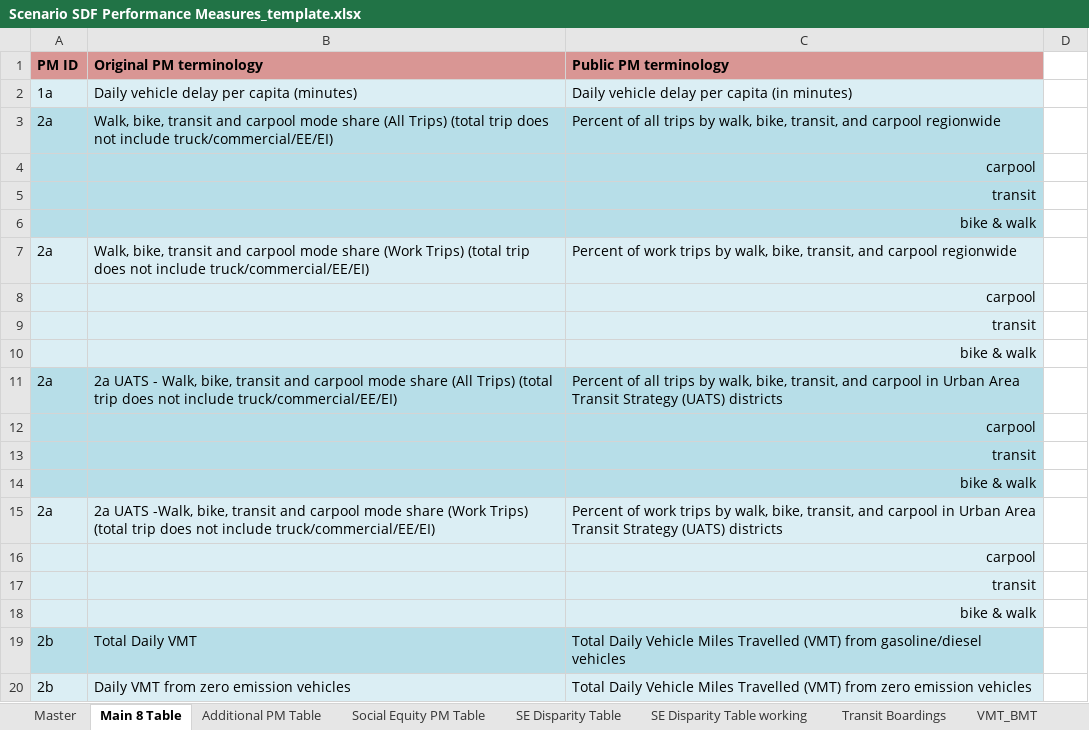
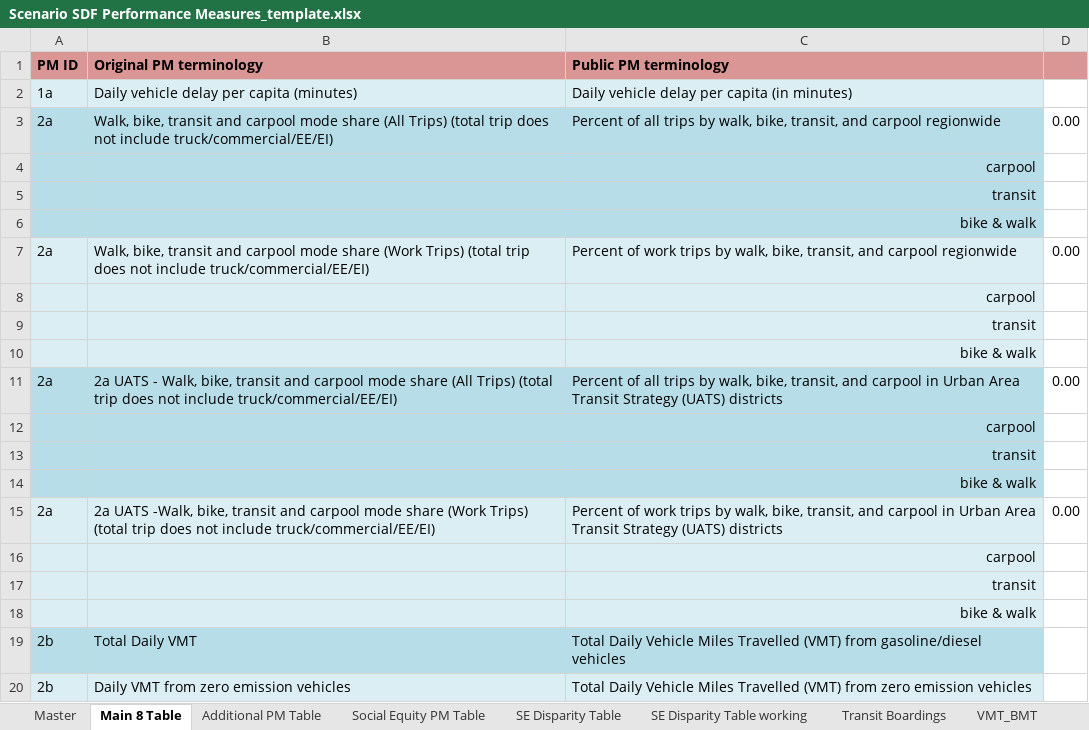
Before and after one commit to SANDAG/ABM-Reporting, an Excel workbook: resources/fed_rtp_20/templates/Scenario SDF Performance Measures_template.xlsx, sheet Main 8 Table, drawn as a sheet; only a part is shown; values as stored, in another font and other column widths than the file's, no borders; the diff names each change by its address in the sheet, - before the commit and + after, or states it on an @@ line.

```diff
--- a/resources/fed_rtp_20/templates/Scenario SDF Performance Measures_template.xlsx (sheet Main 8 Table)
+++ b/resources/fed_rtp_20/templates/Scenario SDF Performance Measures_template.xlsx (sheet Main 8 Table)
-D1 fill: none
+D1 fill: #D99694
-D3: (empty)
+D3: 0.00
-D7: (empty)
+D7: 0.00
-D11: (empty)
+D11: 0.00
-D15: (empty)
+D15: 0.00
```
Also changed, not shown: 1 other file.
